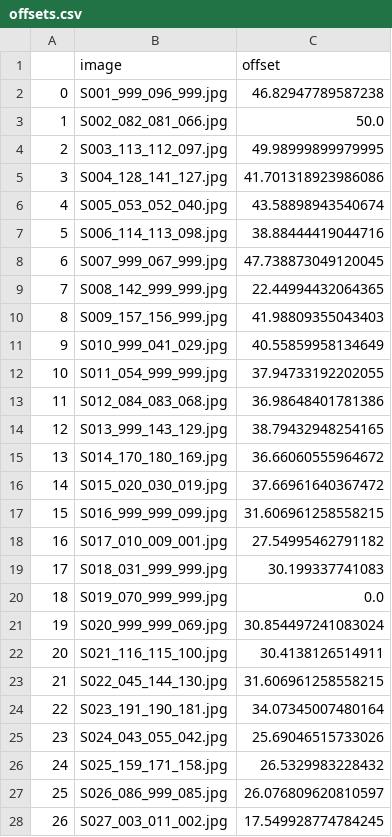
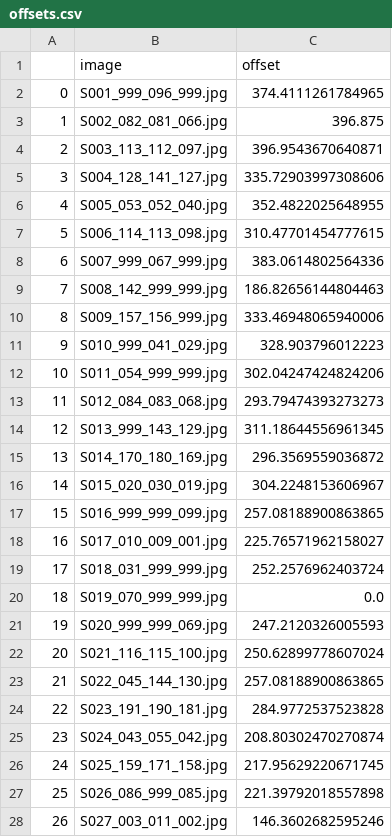
Before and after one commit to VESIT-CMPN-Projects/2023-24-TE46, a CSV file: outs/offsets.csv, drawn as a sheet; only a part is shown; the diff covers the shown part only.

```diff
--- a/outs/offsets.csv
+++ b/outs/offsets.csv
@@ -1,28 +1,28 @@
 ,image,offset
-0,S001_999_096_999.jpg,46.82947789587238
-1,S002_082_081_066.jpg,50.0
-2,S003_113_112_097.jpg,49.98999899979995
-3,S004_128_141_127.jpg,41.701318923986086
-4,S005_053_052_040.jpg,43.58898943540674
-5,S006_114_113_098.jpg,38.88444419044716
-6,S007_999_067_999.jpg,47.738873049120045
-7,S008_142_999_999.jpg,22.44994432064365
-8,S009_157_156_999.jpg,41.98809355043403
-9,S010_999_041_029.jpg,40.55859958134649
-10,S011_054_999_999.jpg,37.94733192202055
-11,S012_084_083_068.jpg,36.98648401781386
-12,S013_999_143_129.jpg,38.79432948254165
-13,S014_170_180_169.jpg,36.66060555964672
-14,S015_020_030_019.jpg,37.66961640367472
-15,S016_999_999_099.jpg,31.606961258558215
-16,S017_010_009_001.jpg,27.54995462791182
-17,S018_031_999_999.jpg,30.199337741083
+0,S001_999_096_999.jpg,374.4111261784965
+1,S002_082_081_066.jpg,396.875
+2,S003_113_112_097.jpg,396.9543670640871
+3,S004_128_141_127.jpg,335.72903997308606
+4,S005_053_052_040.jpg,352.4822025648955
+5,S006_114_113_098.jpg,310.47701454777615
+6,S007_999_067_999.jpg,383.0614802564336
+7,S008_142_999_999.jpg,186.82656144804463
+8,S009_157_156_999.jpg,333.46948065940006
+9,S010_999_041_029.jpg,328.903796012223
+10,S011_054_999_999.jpg,302.04247424824206
+11,S012_084_083_068.jpg,293.79474393273273
+12,S013_999_143_129.jpg,311.18644556961345
+13,S014_170_180_169.jpg,296.3569559036872
+14,S015_020_030_019.jpg,304.2248153606967
+15,S016_999_999_099.jpg,257.08188900863865
+16,S017_010_009_001.jpg,225.76571962158027
+17,S018_031_999_999.jpg,252.2576962403724
 18,S019_070_999_999.jpg,0.0
-19,S020_999_999_069.jpg,30.854497241083024
-20,S021_116_115_100.jpg,30.4138126514911
-21,S022_045_144_130.jpg,31.606961258558215
-22,S023_191_190_181.jpg,34.07345007480164
-23,S024_043_055_042.jpg,25.69046515733026
-24,S025_159_171_158.jpg,26.5329983228432
-25,S026_086_999_085.jpg,26.076809620810597
-26,S027_003_011_002.jpg,17.549928774784245
+19,S020_999_999_069.jpg,247.2120326005593
+20,S021_116_115_100.jpg,250.62899778607024
+21,S022_045_144_130.jpg,257.08188900863865
+22,S023_191_190_181.jpg,284.9772537523828
+23,S024_043_055_042.jpg,208.80302470270874
+24,S025_159_171_158.jpg,217.95629220671745
+25,S026_086_999_085.jpg,221.39792018557898
+26,S027_003_011_002.jpg,146.3602682595246
```
Also changed, not shown: 65 edited cells elsewhere in this file, outs/area.csv, 6 other files.
